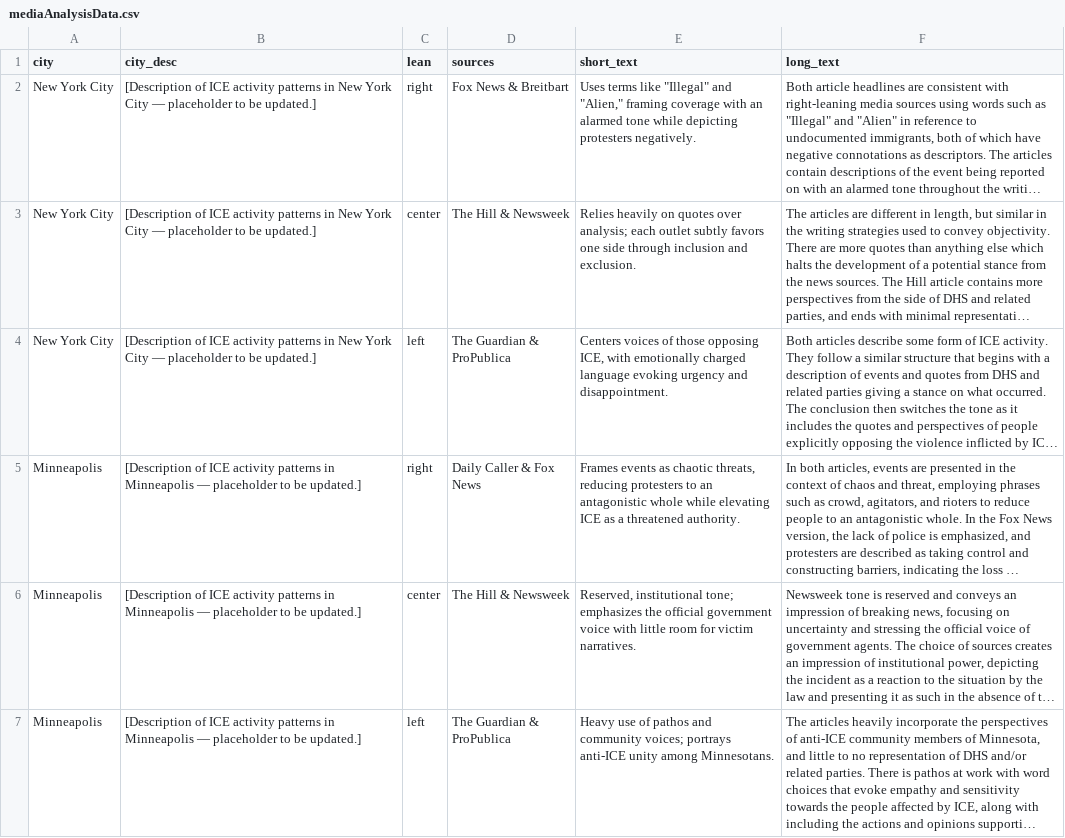
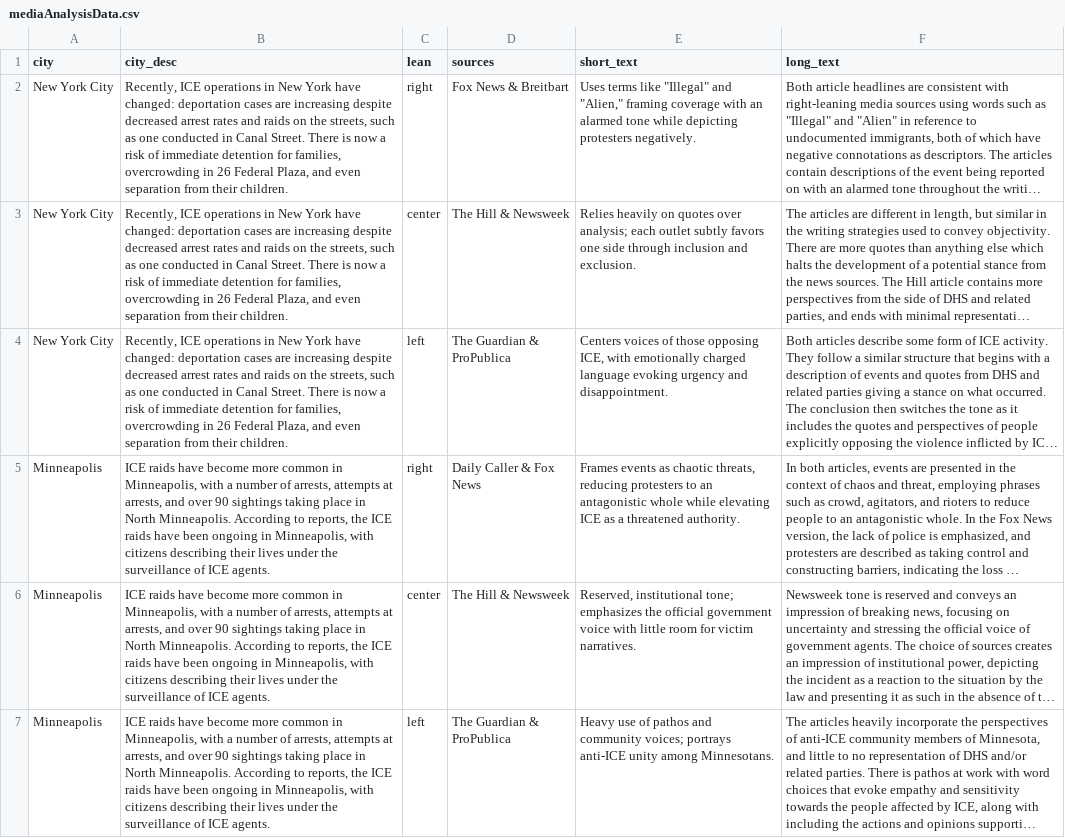
Before and after one commit to zoyaio/ice-rhetoric-data-justice-project, a CSV file: data_processing/data/live/mediaAnalysisData.csv, drawn as a sheet; only a part is shown; long unchanged cells end in …; the diff covers the shown part only; the diff names each change by its address in the sheet, - before the commit and + after, or states it on an @@ line.

Commit message:
update precious part with text!

```diff
--- a/data_processing/data/live/mediaAnalysisData.csv
+++ b/data_processing/data/live/mediaAnalysisData.csv
-B2:B4 (city_desc): [Description of ICE activity patterns in New York City — placeholder to be updated.]
+B2:B4 (city_desc): Recently, ICE operations in New York have changed: deportation cases are increasing despite decreased arrest rates and raids on the streets, such as one conducted in Canal Street. There is now a risk of immediate detention for families, overcrowding in 26 Federal Plaza, and even separation from their children.
-B5:B7 (city_desc): [Description of ICE activity patterns in Minneapolis — placeholder to be updated.]
+B5:B7 (city_desc): ICE raids have become more common in Minneapolis, with a number of arrests, attempts at arrests, and over 90 sightings taking place in North Minneapolis. According to reports, the ICE raids have been ongoing in Minneapolis, with citizens describing their lives under the surveillance of ICE agents.
```
Also changed, not shown: 6 edited cells elsewhere in this file, 4 other files.
